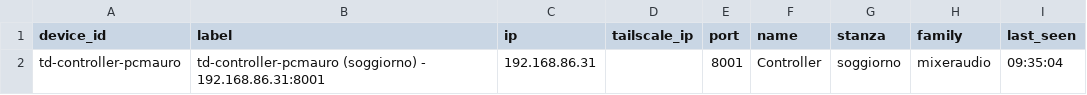
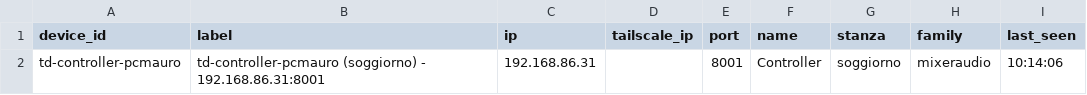
Before and after one commit to vsvisualsubstance-source/TD4DMX, a TSV file: project1/gaia_services/touch_senders_touch_audio.tsv, drawn as a sheet.

```diff
--- a/project1/gaia_services/touch_senders_touch_audio.tsv
+++ b/project1/gaia_services/touch_senders_touch_audio.tsv
@@ -1,2 +1,2 @@
 device_id	label	ip	tailscale_ip	port	name	stanza	family	last_seen
-td-controller-pcmauro	td-controller-pcmauro (soggiorno) - 192.168.86.31:8001	192.168.86.31		8001	Controller	soggiorno	mixeraudio	09:35:04
+td-controller-pcmauro	td-controller-pcmauro (soggiorno) - 192.168.86.31:8001	192.168.86.31		8001	Controller	soggiorno	mixeraudio	10:14:06
```
Also changed, not shown: gaia_client/devices_table.tsv, project1/externalizations.tsv, 11 other files.
